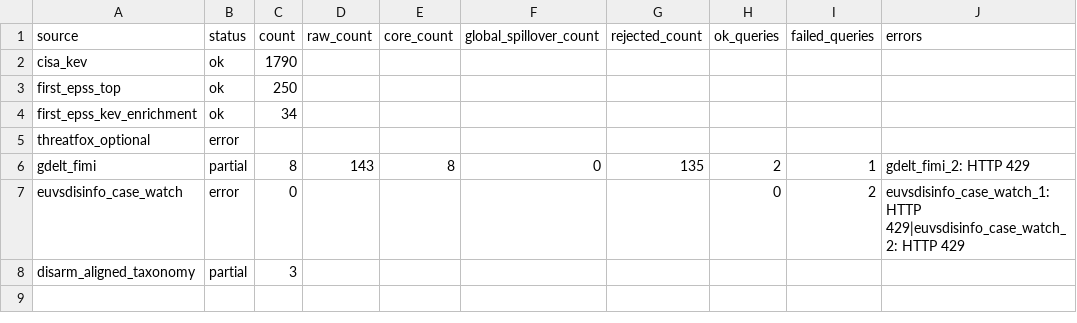
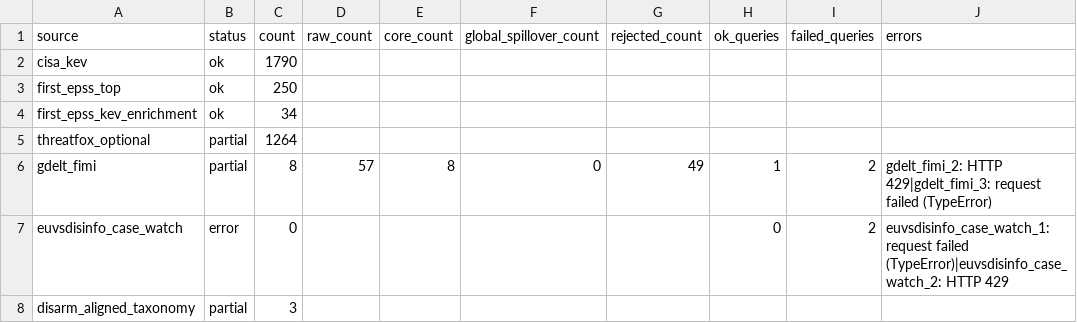
Before and after one commit to mowlsint/mard-hybrid-telemetry, a CSV file: public/downloads/source_health_latest.csv, drawn as a sheet.

```diff
--- a/public/downloads/source_health_latest.csv
+++ b/public/downloads/source_health_latest.csv
@@ -4,5 +4,5 @@ first_epss_top,ok,250,,,,,,,
 first_epss_kev_enrichment,ok,34,,,,,,,
-threatfox_optional,error,,,,,,,,
-gdelt_fimi,partial,8,143,8,0,135,2,1,gdelt_fimi_2: HTTP 429
-euvsdisinfo_case_watch,error,0,,,,,0,2,euvsdisinfo_case_watch_1: HTTP 429|euvsdisinfo_case_watch_2: HTTP 429
+threatfox_optional,partial,1264,,,,,,,
+gdelt_fimi,partial,8,57,8,0,49,1,2,gdelt_fimi_2: HTTP 429|gdelt_fimi_3: request failed (TypeError)
+euvsdisinfo_case_watch,error,0,,,,,0,2,euvsdisinfo_case_watch_1: request failed (TypeError)|euvsdisinfo_case_watch_2: HTTP 429
 disarm_aligned_taxonomy,partial,3,,,,,,,
```
Also changed, not shown: 11 other files.
